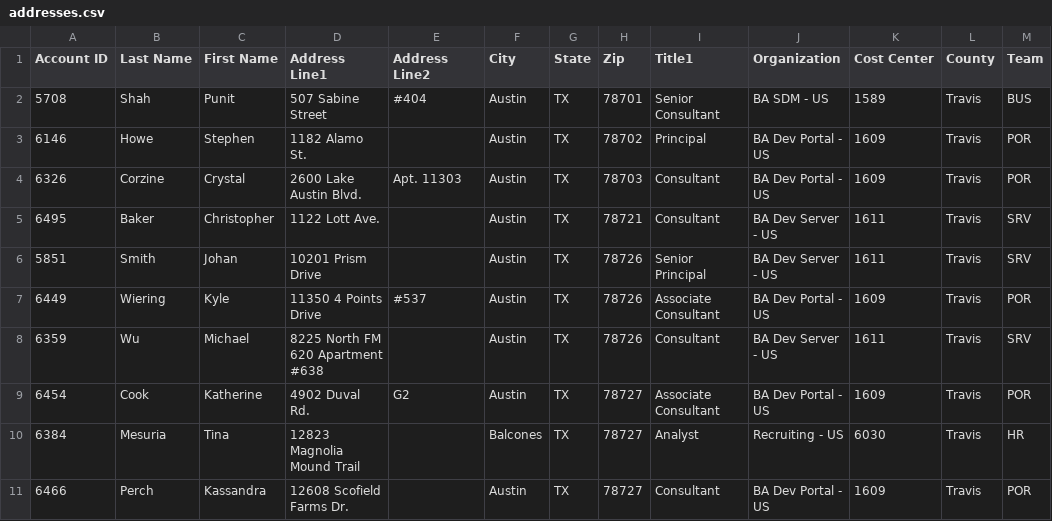
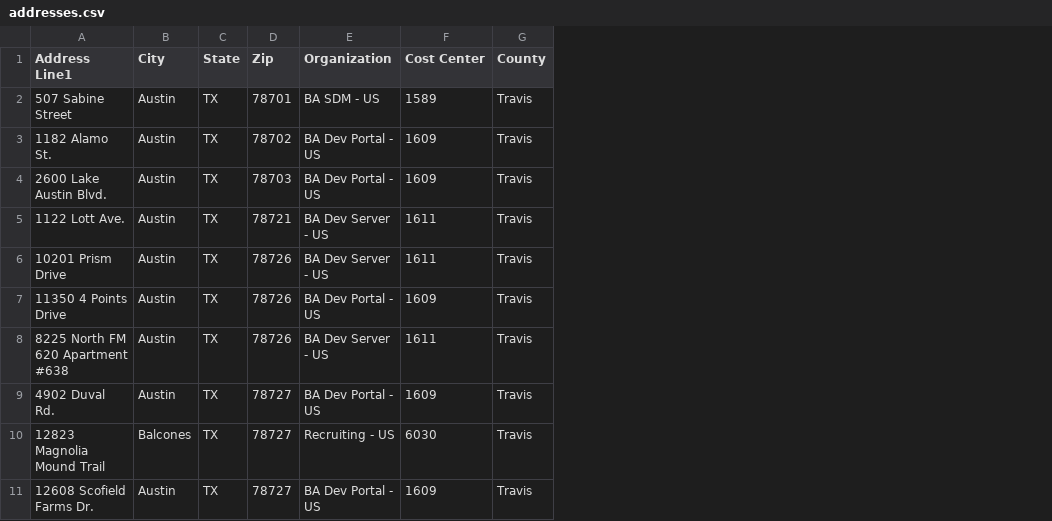
Before and after one commit to willCode2Surf/D3js, a CSV file: Maps/addresses.csv, drawn as a sheet; only a part is shown; the diff names each change by its address in the sheet, - before the commit and + after, or states it on an @@ line.

Commit message:
cleanup maps, remove private data.

```diff
--- a/Maps/addresses.csv
+++ b/Maps/addresses.csv
-column A (Account ID), rows 2-11: 5708 | 6146 | 6326 | 6495 | 5851 | 6449 | 6359 | 6454 | 6384 | 6466
-column B (Last Name), rows 2-11: Shah | Howe | Corzine | Baker | Smith | Wiering | Wu | Cook | Mesuria | Perch
-column C (First Name), rows 2-11: Punit | Stephen | Crystal | Christopher | Johan | Kyle | Michael | Katherine | Tina | Kassandra
-column E (Address Line2), rows 2-9: #404 |  | Apt. 11303 |  |  | #537 |  | G2
-column I (Title1), rows 2-11: Senior Consultant | Principal | Consultant | Consultant | Senior Principal | Associate Consultant | Consultant | Associate Consultant | Analyst | Consultant
-column M (Team), rows 2-11: BUS | POR | POR | SRV | SRV | POR | SRV | POR | HR | POR
```
Also changed, not shown: 7 other files.
